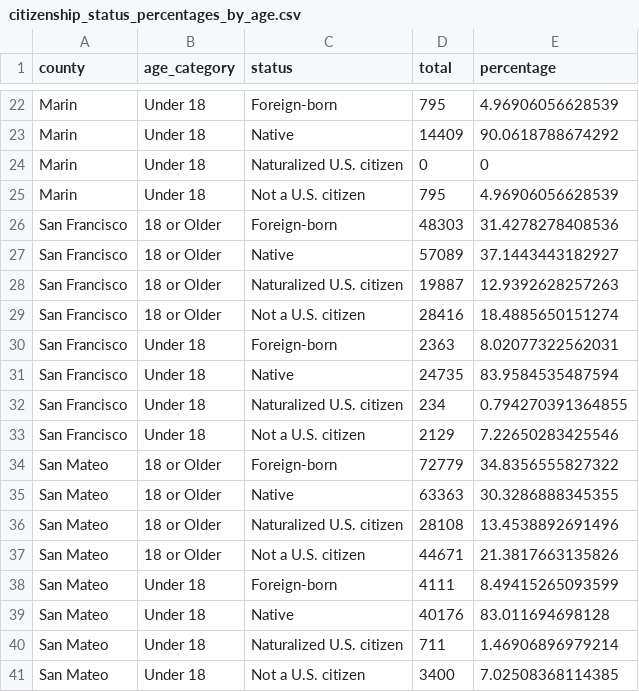
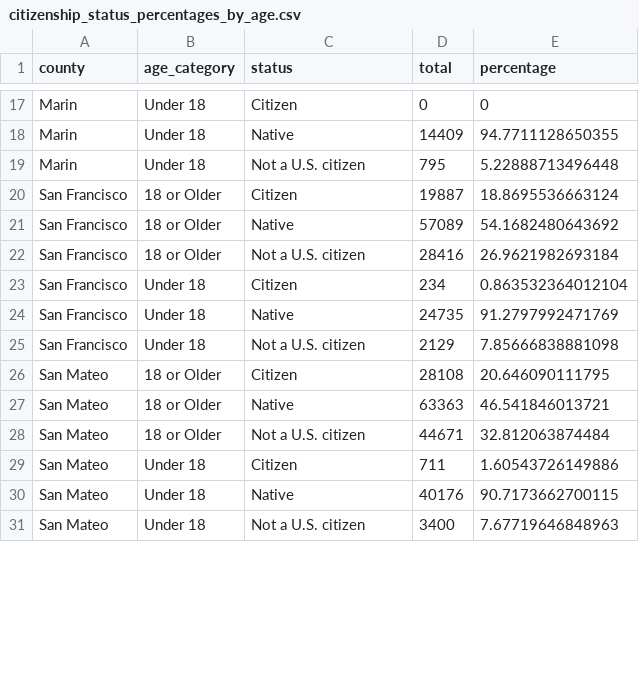
Before and after one commit to jose-r-aguilar/LSSPI_Power_Building_Census, a CSV file: citizenship_status_percentages_by_age.csv, drawn as a sheet; only a part is shown, gaps mark what is left out; the diff covers the shown part only.

Commit message:
Changed to correct citizenship status

```diff
--- a/citizenship_status_percentages_by_age.csv
+++ b/citizenship_status_percentages_by_age.csv
@@ -22,20 +17,15 @@
-"Marin","Under 18","Foreign-born",795,4.96906056628539
-"Marin","Under 18","Native",14409,90.0618788674292
-"Marin","Under 18","Naturalized U.S. citizen",0,0
-"Marin","Under 18","Not a U.S. citizen",795,4.96906056628539
-"San Francisco","18 or Older","Foreign-born",48303,31.4278278408536
-"San Francisco","18 or Older","Native",57089,37.1443443182927
-"San Francisco","18 or Older","Naturalized U.S. citizen",19887,12.9392628257263
-"San Francisco","18 or Older","Not a U.S. citizen",28416,18.4885650151274
-"San Francisco","Under 18","Foreign-born",2363,8.02077322562031
-"San Francisco","Under 18","Native",24735,83.9584535487594
-"San Francisco","Under 18","Naturalized U.S. citizen",234,0.794270391364855
-"San Francisco","Under 18","Not a U.S. citizen",2129,7.22650283425546
-"San Mateo","18 or Older","Foreign-born",72779,34.8356555827322
-"San Mateo","18 or Older","Native",63363,30.3286888345355
-"San Mateo","18 or Older","Naturalized U.S. citizen",28108,13.4538892691496
-"San Mateo","18 or Older","Not a U.S. citizen",44671,21.3817663135826
-"San Mateo","Under 18","Foreign-born",4111,8.49415265093599
-"San Mateo","Under 18","Native",40176,83.011694698128
-"San Mateo","Under 18","Naturalized U.S. citizen",711,1.46906896979214
-"San Mateo","Under 18","Not a U.S. citizen",3400,7.02508368114385
+"Marin","Under 18","Citizen",0,0
+"Marin","Under 18","Native",14409,94.7711128650355
+"Marin","Under 18","Not a U.S. citizen",795,5.22888713496448
+"San Francisco","18 or Older","Citizen",19887,18.8695536663124
+"San Francisco","18 or Older","Native",57089,54.1682480643692
+"San Francisco","18 or Older","Not a U.S. citizen",28416,26.9621982693184
+"San Francisco","Under 18","Citizen",234,0.863532364012104
+"San Francisco","Under 18","Native",24735,91.2797992471769
+"San Francisco","Under 18","Not a U.S. citizen",2129,7.85666838881098
+"San Mateo","18 or Older","Citizen",28108,20.646090111795
+"San Mateo","18 or Older","Native",63363,46.541846013721
+"San Mateo","18 or Older","Not a U.S. citizen",44671,32.812063874484
+"San Mateo","Under 18","Citizen",711,1.60543726149886
+"San Mateo","Under 18","Native",40176,90.7173662700115
+"San Mateo","Under 18","Not a U.S. citizen",3400,7.67719646848963
```
Also changed, not shown: 7 removed rows and 35 edited cells elsewhere in this file, 2 other files.
